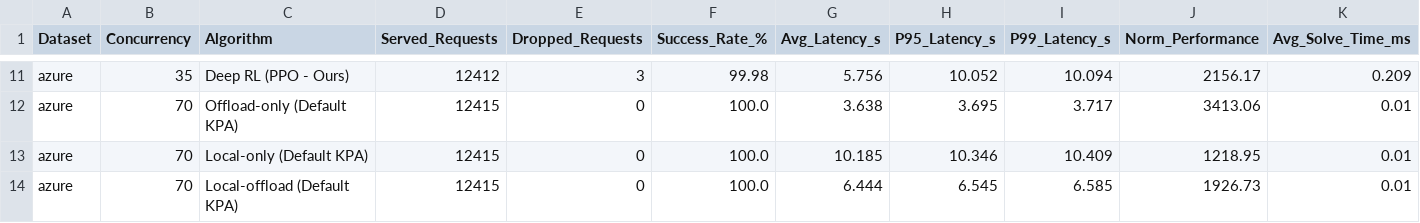
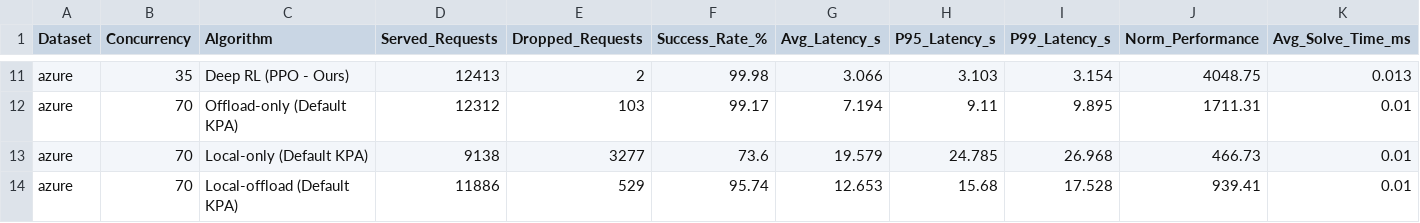
Before and after one commit to manideepanasuri/scalewave_extension, a CSV file: results/benchmark_azure.csv, drawn as a sheet; only a part is shown, gaps mark what is left out; the diff covers the shown part only; the diff names each change by its address in the sheet, - before the commit and + after, or states it on an @@ line.

```diff
--- a/results/benchmark_azure.csv
+++ b/results/benchmark_azure.csv
-D11 (Served_Requests): 12412
+D11 (Served_Requests): 12413
-E11 (Dropped_Requests): 3
+E11 (Dropped_Requests): 2
-G11 (Avg_Latency_s): 5.756
+G11 (Avg_Latency_s): 3.066
-H11 (P95_Latency_s): 10.052
+H11 (P95_Latency_s): 3.103
-I11 (P99_Latency_s): 10.094
+I11 (P99_Latency_s): 3.154
-J11 (Norm_Performance): 2156.17
+J11 (Norm_Performance): 4048.75
-K11 (Avg_Solve_Time_ms): 0.209
+K11 (Avg_Solve_Time_ms): 0.013
-D12 (Served_Requests): 12415
+D12 (Served_Requests): 12312
-E12 (Dropped_Requests): 0
+E12 (Dropped_Requests): 103
-F12 (Success_Rate_%): 100.0
+F12 (Success_Rate_%): 99.17
-G12 (Avg_Latency_s): 3.638
+G12 (Avg_Latency_s): 7.194
-H12 (P95_Latency_s): 3.695
+H12 (P95_Latency_s): 9.11
-I12 (P99_Latency_s): 3.717
+I12 (P99_Latency_s): 9.895
-J12 (Norm_Performance): 3413.06
+J12 (Norm_Performance): 1711.31
-D13 (Served_Requests): 12415
+D13 (Served_Requests): 9138
-E13 (Dropped_Requests): 0
+E13 (Dropped_Requests): 3277
-F13 (Success_Rate_%): 100.0
+F13 (Success_Rate_%): 73.6
-G13 (Avg_Latency_s): 10.185
+G13 (Avg_Latency_s): 19.579
-H13 (P95_Latency_s): 10.346
+H13 (P95_Latency_s): 24.785
-I13 (P99_Latency_s): 10.409
+I13 (P99_Latency_s): 26.968
-J13 (Norm_Performance): 1218.95
+J13 (Norm_Performance): 466.73
-D14 (Served_Requests): 12415
+D14 (Served_Requests): 11886
-E14 (Dropped_Requests): 0
+E14 (Dropped_Requests): 529
-F14 (Success_Rate_%): 100.0
+F14 (Success_Rate_%): 95.74
-G14 (Avg_Latency_s): 6.444
+G14 (Avg_Latency_s): 12.653
-H14 (P95_Latency_s): 6.545
+H14 (P95_Latency_s): 15.68
-I14 (P99_Latency_s): 6.585
+I14 (P99_Latency_s): 17.528
-J14 (Norm_Performance): 1926.73
+J14 (Norm_Performance): 939.41
```
Also changed, not shown: 1 added row, 1 removed row and 73 edited cells elsewhere in this file, results/benchmark_all_datasets.csv, results/benchmark_master_all_datasets.csv, 28 other files.
